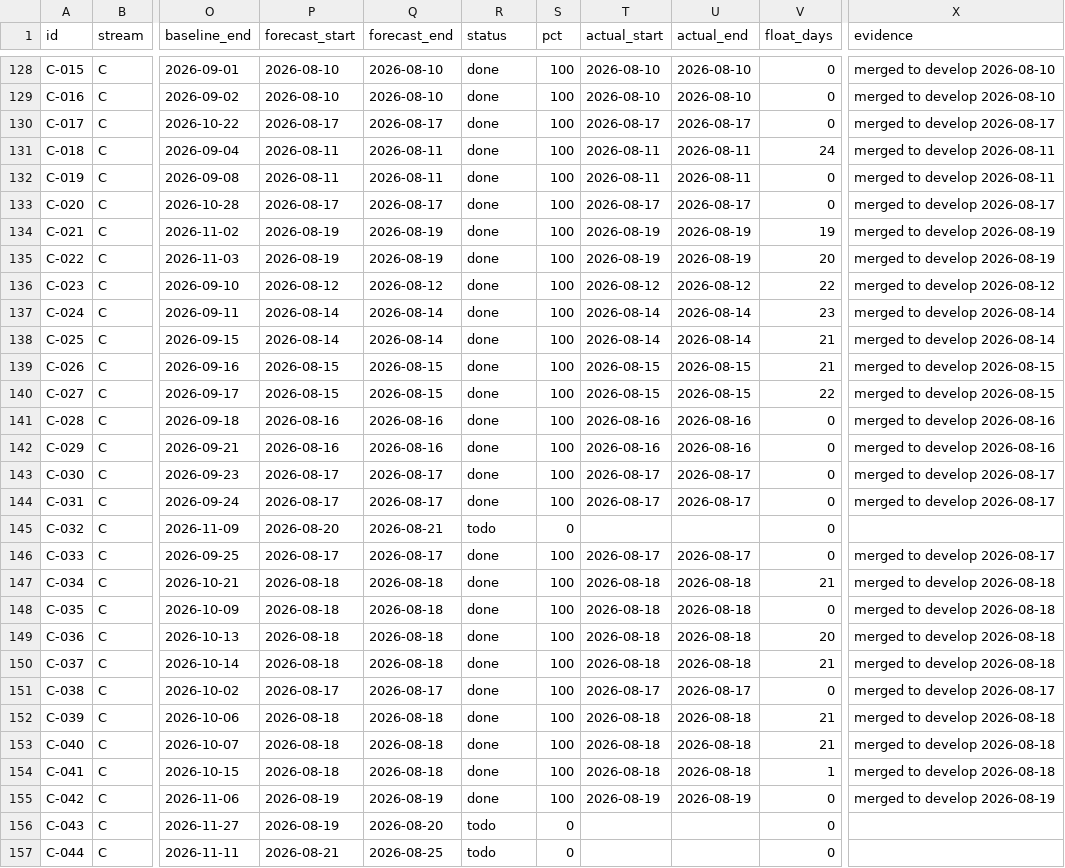
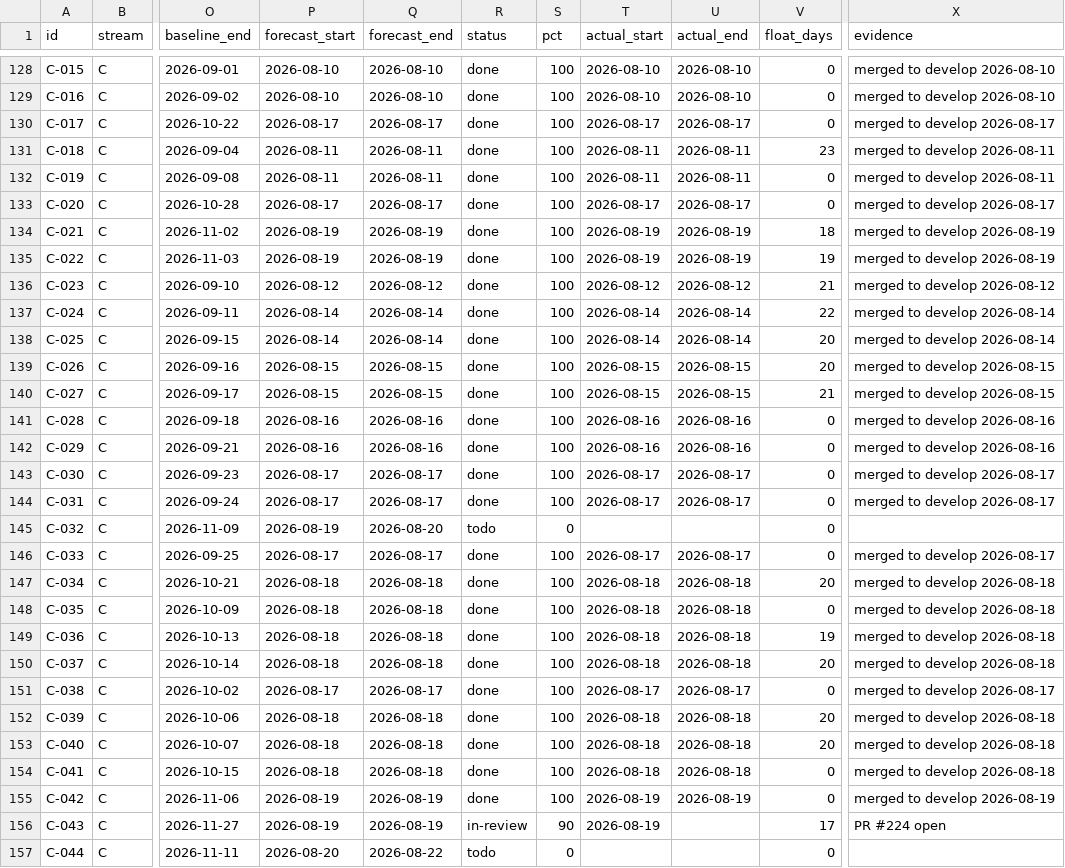
Before and after one commit to debashisedunext/EduTrack, a CSV file: docs/plan/tasks.csv, drawn as a sheet; only a part is shown, gaps mark what is left out; the diff covers the shown part only; the diff names each change by its address in the sheet, - before the commit and + after, or states it on an @@ line.

Commit message:
chore(plan): schedule refresh after push
Regenerated by plan-tracker. Status derived from git.

```diff
--- a/docs/plan/tasks.csv
+++ b/docs/plan/tasks.csv
-V131 (float_days): 24
+V131 (float_days): 23
-V134 (float_days): 19
+V134 (float_days): 18
-V135 (float_days): 20
+V135 (float_days): 19
-V136 (float_days): 22
+V136 (float_days): 21
-V137 (float_days): 23
+V137 (float_days): 22
-V138:V139 (float_days): 21
+V138:V139 (float_days): 20
-V140 (float_days): 22
+V140 (float_days): 21
-P145 (forecast_start): 2026-08-20
+P145 (forecast_start): 2026-08-19
-Q145 (forecast_end): 2026-08-21
+Q145 (forecast_end): 2026-08-20
-V147 (float_days): 21
+V147 (float_days): 20
-V149 (float_days): 20
+V149 (float_days): 19
-V150 (float_days): 21
+V150 (float_days): 20
-V152:V153 (float_days): 21
+V152:V153 (float_days): 20
-V154 (float_days): 1
+V154 (float_days): 0
-Q156 (forecast_end): 2026-08-20
+Q156 (forecast_end): 2026-08-19
-R156 (status): todo
+R156 (status): in-review
-S156 (pct): 0
+S156 (pct): 90
-T156 (actual_start): (empty)
+T156 (actual_start): 2026-08-19
-V156 (float_days): 0
+V156 (float_days): 17
-X156 (evidence): (empty)
+X156 (evidence): PR #224 open
-P157 (forecast_start): 2026-08-21
+P157 (forecast_start): 2026-08-20
-Q157 (forecast_end): 2026-08-25
+Q157 (forecast_end): 2026-08-22
```
Also changed, not shown: 130 edited cells elsewhere in this file, 3 other files.
